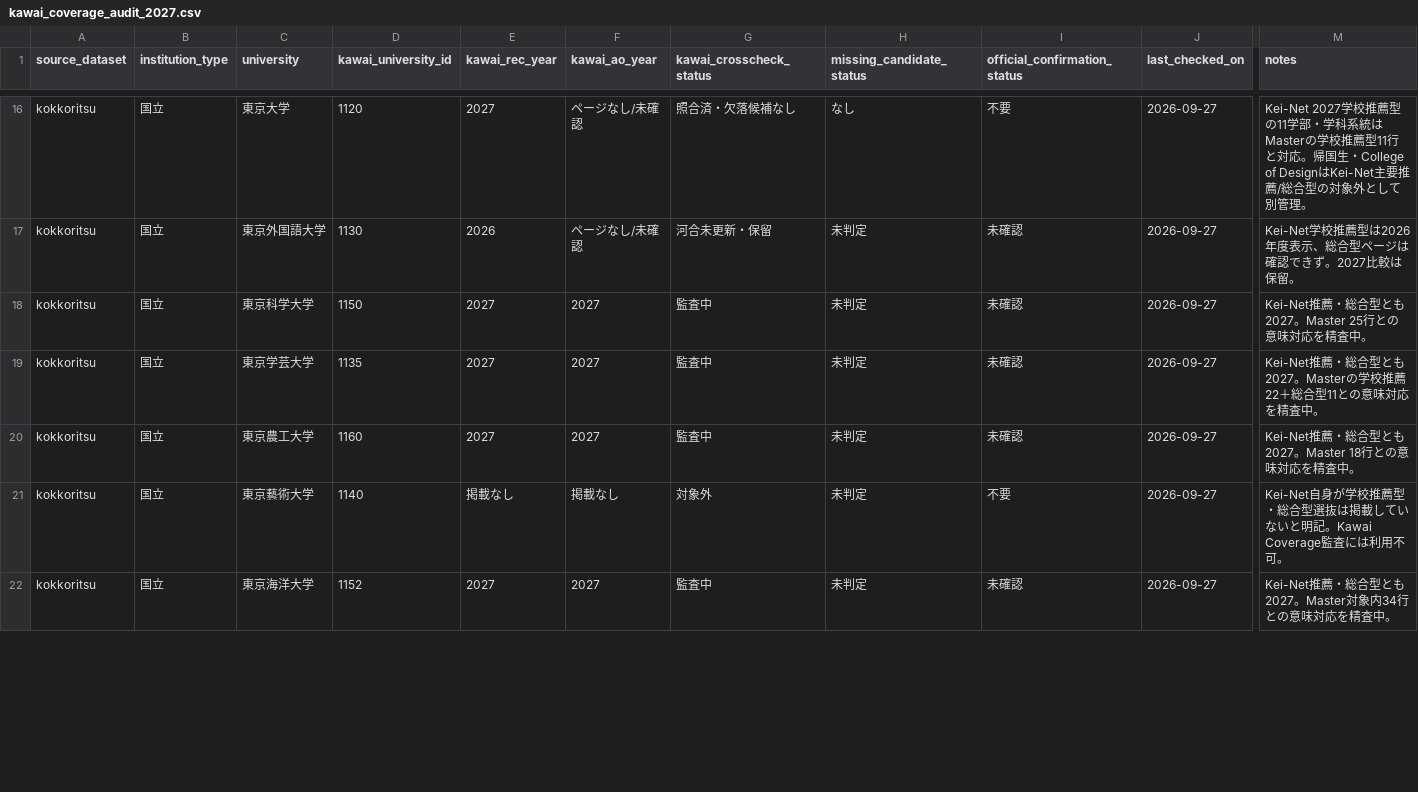
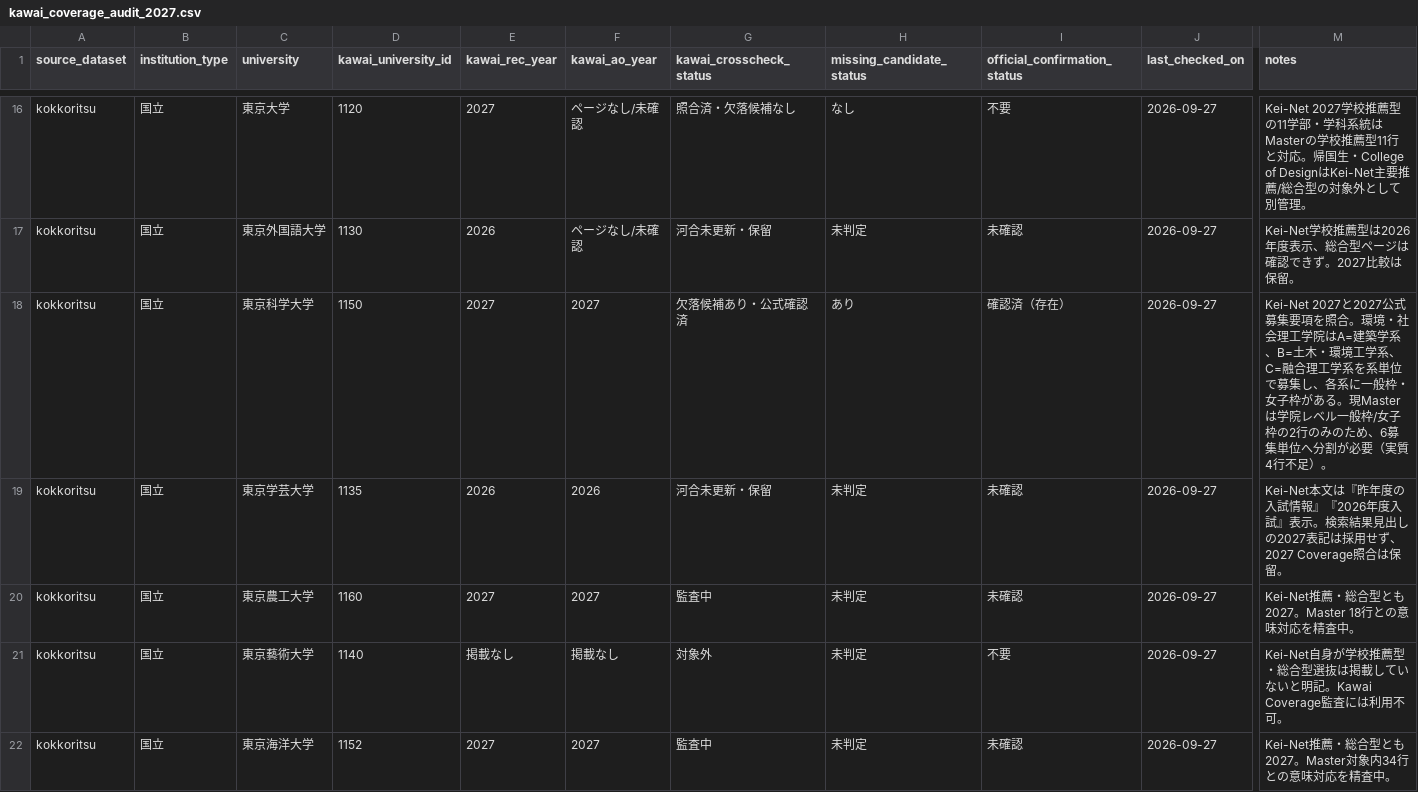
Before and after one commit to toshi123/early-admissions-db, a CSV file: data/operations/kawai_coverage_audit_2027.csv, drawn as a sheet; only a part is shown, gaps mark what is left out; the diff covers the shown part only; the diff names each change by its address in the sheet, - before the commit and + after, or states it on an @@ line.

Commit message:
Audit Tokyo Science, Gakugei, and Ochanomizu against Kei-Net

```diff
--- a/data/operations/kawai_coverage_audit_2027.csv
+++ b/data/operations/kawai_coverage_audit_2027.csv
-G18 (kawai_crosscheck_status): 監査中
+G18 (kawai_crosscheck_status): 欠落候補あり・公式確認済
-H18 (missing_candidate_status): 未判定
+H18 (missing_candidate_status): あり
-I18 (official_confirmation_status): 未確認
+I18 (official_confirmation_status): 確認済（存在）
-M18 (notes): Kei-Net推薦・総合型とも2027。Master 25行との意味対応を精査中。
+M18 (notes): Kei-Net 2027と2027公式募集要項を照合。環境・社会理工学院はA=建築学系、B=土木・環境工学系、C=融合理工学系を系単位で募集し、各系に一般枠・女子枠がある。現Masterは学院レベル一般枠/女子枠の2行のみのため、6募集単位へ分割が必要（実質4行不足）。
-E19 (kawai_rec_year): 2027
+E19 (kawai_rec_year): 2026
-F19 (kawai_ao_year): 2027
+F19 (kawai_ao_year): 2026
-G19 (kawai_crosscheck_status): 監査中
+G19 (kawai_crosscheck_status): 河合未更新・保留
-M19 (notes): Kei-Net推薦・総合型とも2027。Masterの学校推薦22＋総合型11との意味対応を精査中。
+M19 (notes): Kei-Net本文は『昨年度の入試情報』『2026年度入試』表示。検索結果見出しの2027表記は採用せず、2027 Coverage照合は保留。
```
Also changed, not shown: 3 edited cells elsewhere in this file.
